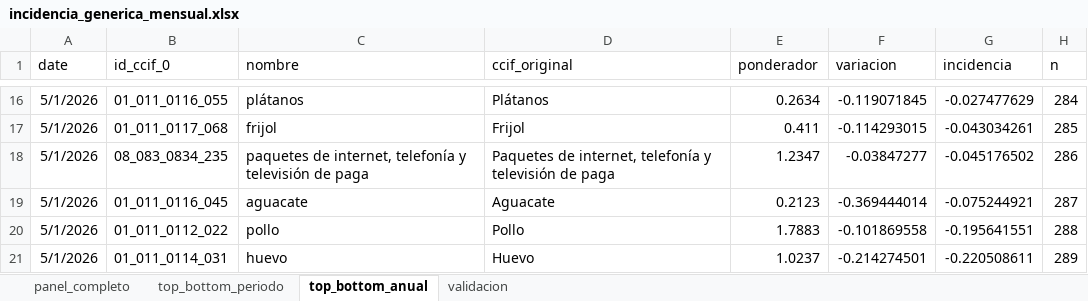
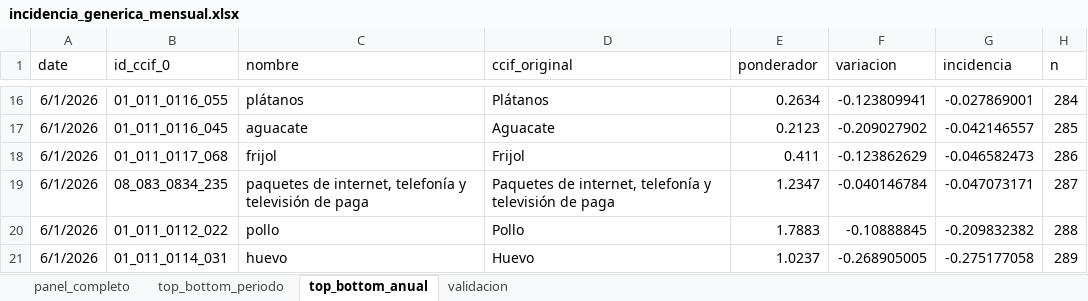
Before and after one commit to mexicocomovamos/mcv_inflacion, an Excel workbook: 02_datos_limpios/incidencia_generica_mensual.xlsx, sheet top_bottom_anual, drawn as a sheet; only a part is shown, gaps mark what is left out; values as stored, in another font and other column widths than the file's, no borders; removed rows and columns are numbered as before the commit, all else as after; the diff covers the shown part only; the diff names each change by its address in the sheet, - before the commit and + after, or states it on an @@ line.

```diff
--- a/02_datos_limpios/incidencia_generica_mensual.xlsx (sheet top_bottom_anual)
+++ b/02_datos_limpios/incidencia_generica_mensual.xlsx (sheet top_bottom_anual)
-A16 (date): 5/1/2026
+A16 (date): 6/1/2026
-F16 (variacion): -0.119071845
+F16 (variacion): -0.123809941
-G16 (incidencia): -0.027477629
+G16 (incidencia): -0.027869001
+row 17: 6/1/2026 | 01_011_0116_045 | aguacate | Aguacate | 0.2123 | -0.209027902 | -0.042146557 | 285
-A18:A19 (date): 5/1/2026
+A18:A19 (date): 6/1/2026
-F18 (variacion): -0.114293015
+F18 (variacion): -0.123862629
-G18 (incidencia): -0.043034261
+G18 (incidencia): -0.046582473
-H18 (n): 285
+H18 (n): 286
-F19 (variacion): -0.03847277
+F19 (variacion): -0.040146784
-G19 (incidencia): -0.045176502
+G19 (incidencia): -0.047073171
-H19 (n): 286
+H19 (n): 287
-row 19: 5/1/2026 | 01_011_0116_045 | aguacate | Aguacate | 0.2123 | -0.369444014 | -0.075244921 | 287
-A20:A21 (date): 5/1/2026
+A20:A21 (date): 6/1/2026
-F20 (variacion): -0.101869558
+F20 (variacion): -0.10888845
-G20 (incidencia): -0.195641551
+G20 (incidencia): -0.209832382
-F21 (variacion): -0.214274501
+F21 (variacion): -0.268905005
-G21 (incidencia): -0.220508611
+G21 (incidencia): -0.275177058
```
Also changed, not shown: 8 added rows, 8 removed rows and 21 edited cells elsewhere in this sheet, sheet panel_completo, sheet top_bottom_periodo, sheet validacion, 20 other files.
